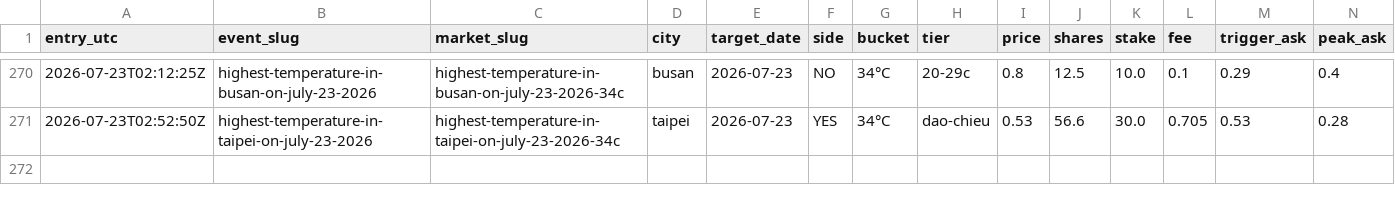
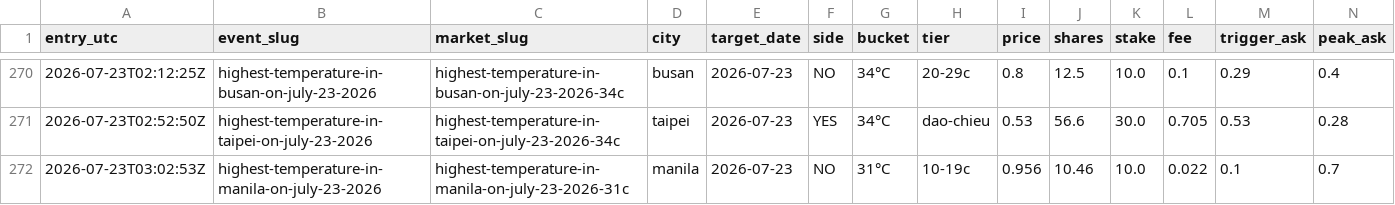
Before and after one commit to caohainguyen103-coder/temp-tracker, a CSV file: data/trades15.csv, drawn as a sheet; only a part is shown, gaps mark what is left out; rows hold the shown columns only; the diff names each change by its address in the sheet, - before the commit and + after, or states it on an @@ line.

```diff
--- a/data/trades15.csv
+++ b/data/trades15.csv
+row 272: 2026-07-23T03:02:53Z | highest-temperature-in-manila-on-july-23-2026 | highest-temperature-in-manila-on-july-23-2026-31c | manila | 2026-07-23 | NO | 31°C | 10-19c | 0.956 | 10.46 | 10.0 | 0.022 | 0.1 | 0.7
```
Also changed, not shown: data/cd14_price_hist.csv, data/cd15_price_hist.csv, 1 other file.
